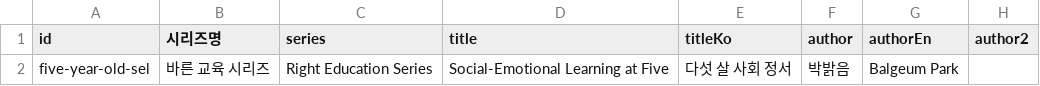
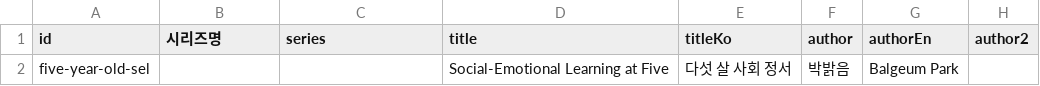
Before and after one commit to lenaagency/lenaagency, a TSV file: sheets/paste-five-year-old-sel.tsv, drawn as a sheet; only a part is shown; the diff names each change by its address in the sheet, - before the commit and + after, or states it on an @@ line.

Commit message:
Add three Seosawon Junior sets; drop Right Education series.
Catalog the Cat Math A–D, First Analects + Mencius, and Three Kingdoms + Journey to the West sets as single /export entries with interiors. Clear series fields on the two parenting titles so they are not grouped as a series.

```diff
--- a/sheets/paste-five-year-old-sel.tsv
+++ b/sheets/paste-five-year-old-sel.tsv
-B2 (시리즈명): 바른 교육 시리즈
+B2 (시리즈명): (empty)
-C2 (series): Right Education Series
+C2 (series): (empty)
```
Also changed, not shown: sheets/paste-margin-parenting.tsv, 22 other files.
